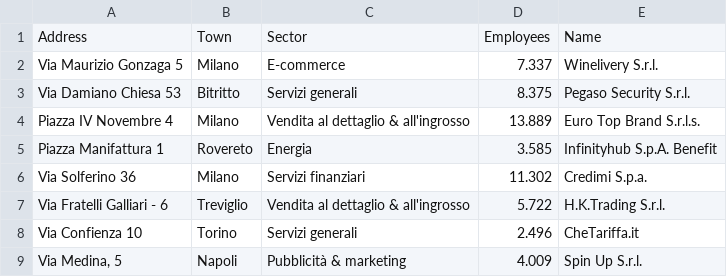
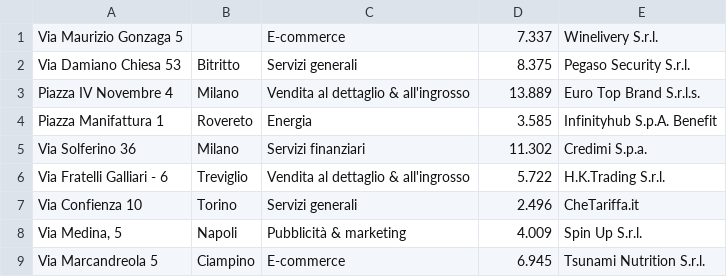
Before and after one commit to phi180/idd-22, a CSV file: hw5/.data/sole24ore.csv, drawn as a sheet; only a part is shown; the shorter side is filled out with more unchanged rows.

Commit message:
﻿HW5 - Bug fixing and new datasets added

```diff
--- a/hw5/.data/sole24ore.csv
+++ b/hw5/.data/sole24ore.csv
@@ -1,3 +1,2 @@
-Address,Town,Sector,Employees,Name
-"Via Maurizio Gonzaga 5","Milano","E-commerce","7.337","Winelivery S.r.l."
+"Via Maurizio Gonzaga 5","","E-commerce","7.337","Winelivery S.r.l."
 "Via Damiano Chiesa 53","Bitritto","Servizi generali","8.375","Pegaso Security S.r.l."
```
Also changed, not shown: 10 other files.
